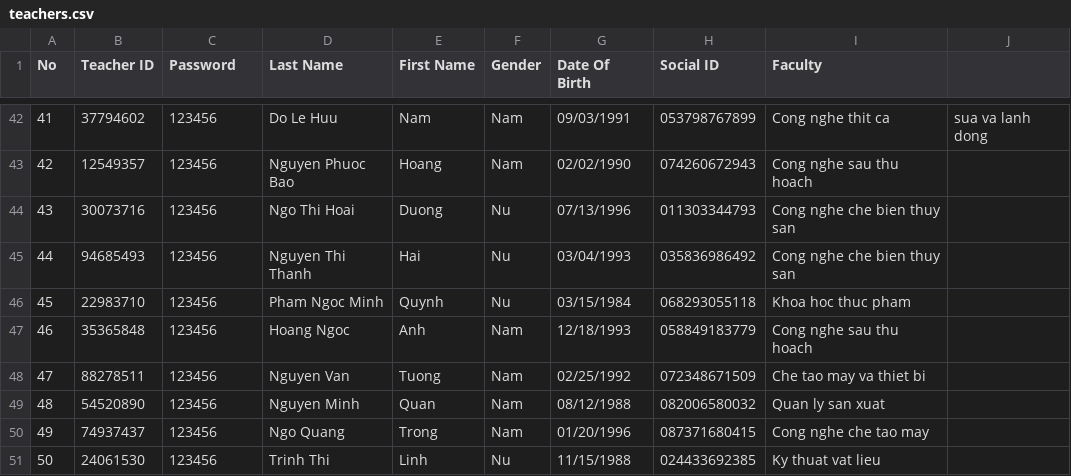
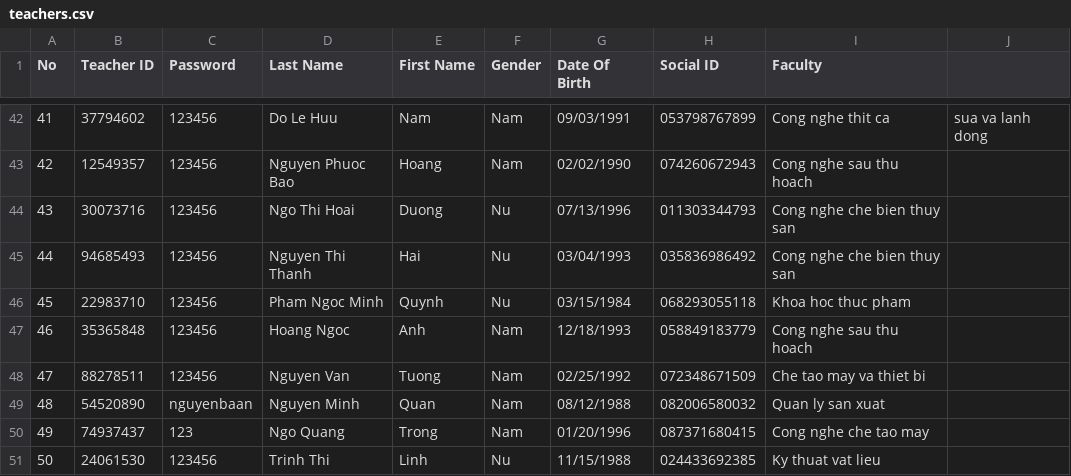
Before and after one commit to nban22/final_group08, a CSV file: teachers.csv, drawn as a sheet; only a part is shown, gaps mark what is left out.

```diff
--- a/teachers.csv
+++ b/teachers.csv
@@ -48,4 +48,4 @@
 47,88278511,123456,Nguyen Van,Tuong,Nam,02/25/1992,072348671509,Che tao may va thiet bi
-48,54520890,123456,Nguyen Minh,Quan,Nam,08/12/1988,082006580032,Quan ly san xuat
-49,74937437,123456,Ngo Quang,Trong,Nam,01/20/1996,087371680415,Cong nghe che tao may
+48,54520890,nguyenbaan,Nguyen Minh,Quan,Nam,08/12/1988,082006580032,Quan ly san xuat
+49,74937437,123,Ngo Quang,Trong,Nam,01/20/1996,087371680415,Cong nghe che tao may
 50,24061530,123456,Trinh Thi,Linh,Nu,11/15/1988,024433692385,Ky thuat vat lieu
```
Also changed, not shown: students.csv, 9 other files.
